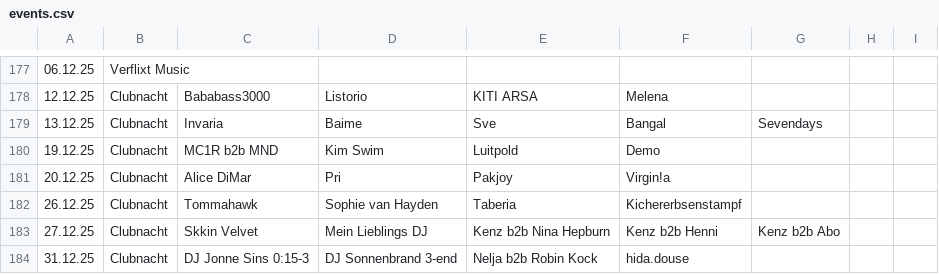
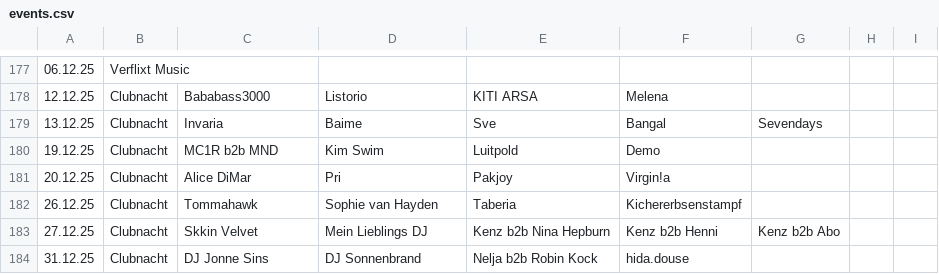
Before and after one commit to paroxid/fundbureau, a CSV file: data/events.csv, drawn as a sheet; only a part is shown, gaps mark what is left out.

Commit message:
Update events.csv

```diff
--- a/data/events.csv
+++ b/data/events.csv
@@ -183,2 +183,2 @@
 27.12.25,Clubnacht,Skkin Velvet,Mein Lieblings DJ,Kenz b2b Nina Hepburn,Kenz b2b Henni,Kenz b2b Abo,,
-31.12.25,Clubnacht,DJ Jonne Sins 0:15-3,DJ Sonnenbrand 3-end,Nelja b2b Robin Kock,hida.douse,,,
+31.12.25,Clubnacht,DJ Jonne Sins,DJ Sonnenbrand,Nelja b2b Robin Kock,hida.douse,,,
```
